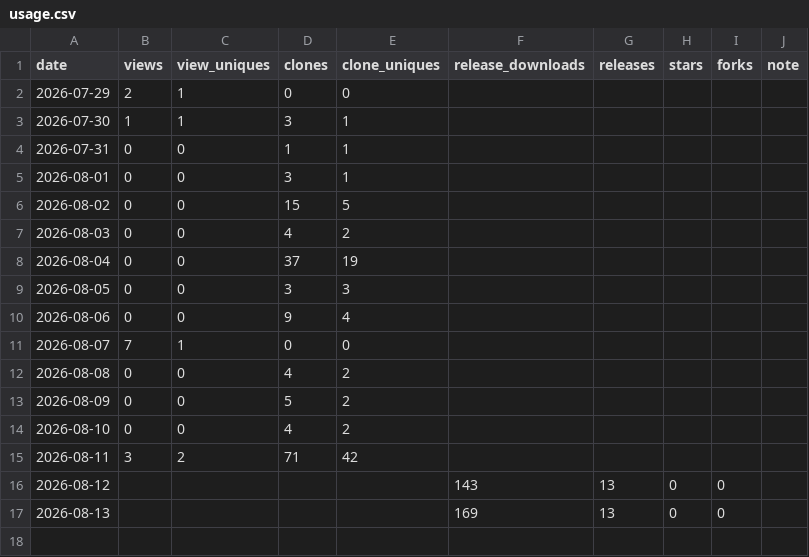
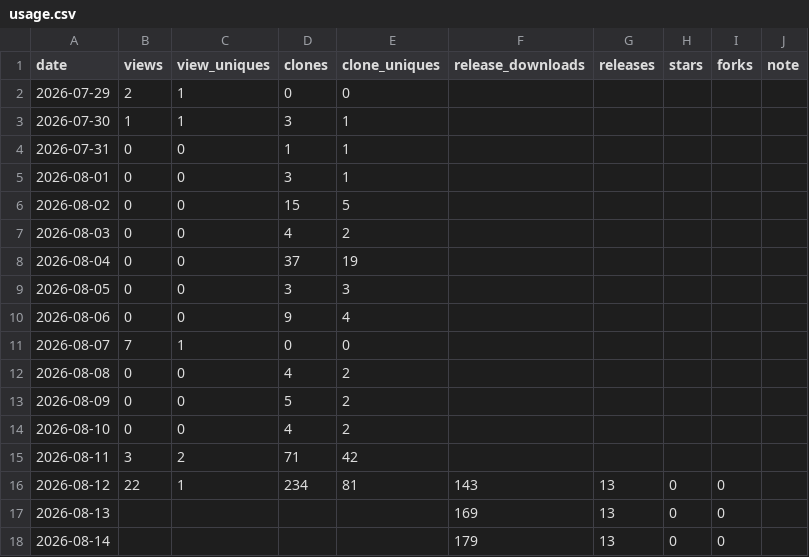
Before and after one commit to rubatoyd/KCI_openAPI, a CSV file: docs/usage.csv, drawn as a sheet.

```diff
--- a/docs/usage.csv
+++ b/docs/usage.csv
@@ -15,3 +15,4 @@ date,views,view_uniques,clones,clone_uniques,release_downloads,releases,stars,fo
 2026-08-11,3,2,71,42,,,,,
-2026-08-12,,,,,143,13,0,0,
+2026-08-12,22,1,234,81,143,13,0,0,
 2026-08-13,,,,,169,13,0,0,
+2026-08-14,,,,,179,13,0,0,
```
Also changed, not shown: 2 other files.
